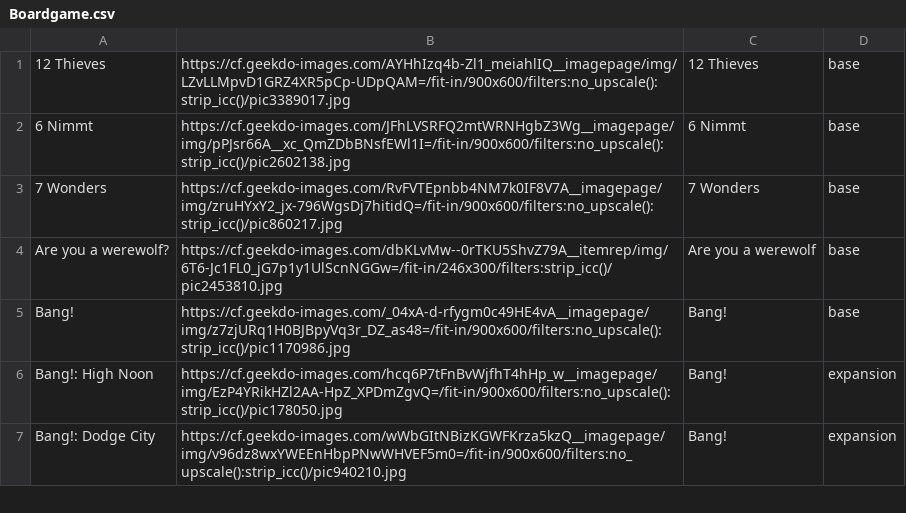
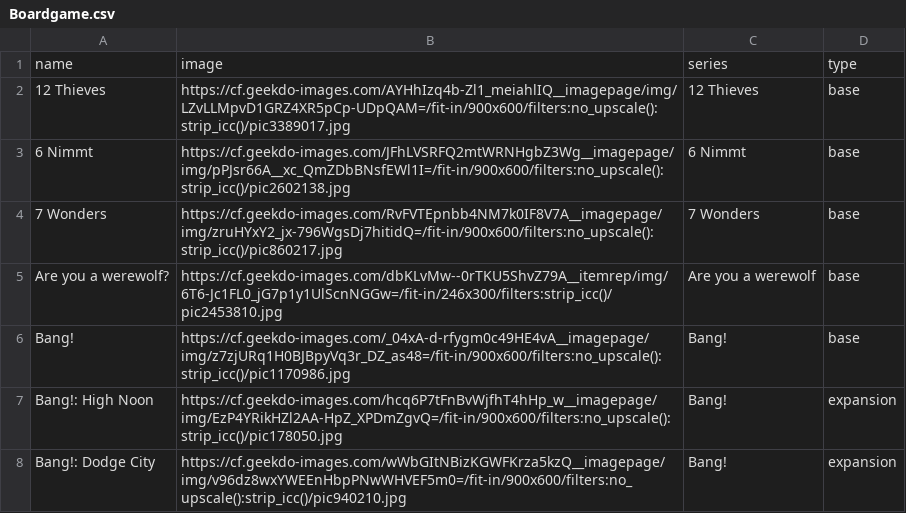
Before and after one commit to Ok4a/ok4a.github.io, a CSV file: Boardgame.csv, drawn as a sheet; only a part is shown.

```diff
--- a/Boardgame.csv
+++ b/Boardgame.csv
@@ -1 +1,2 @@
+name;image;series;type
 12 Thieves;https://cf.geekdo-images.com/AYHhIzq4b-Zl1_meiahlIQ__imagepage/img/LZvLLMpvD1GRZ4XR5pCp-UDpQAM=/fit-in/900x600/filters:no_upscale():strip_icc()/pic3389017.jpg;12 Thieves;base
```
Also changed, not shown: Books.csv, Lego.csv, 10 other files.
